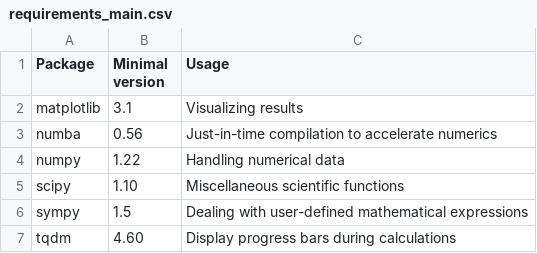
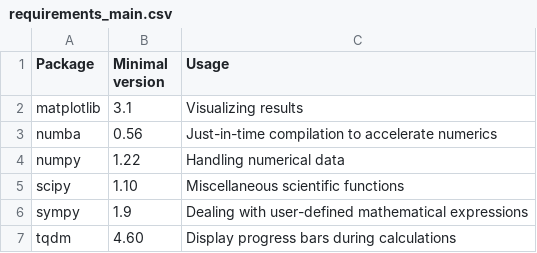
Before and after one commit to zwicker-group/py-pde, a CSV file: docs/source/_static/requirements_main.csv, drawn as a sheet.

```diff
--- a/docs/source/_static/requirements_main.csv
+++ b/docs/source/_static/requirements_main.csv
@@ -5,3 +5,3 @@ numpy,1.22,Handling numerical data
 scipy,1.10,Miscellaneous scientific functions
-sympy,1.5,Dealing with user-defined mathematical expressions
+sympy,1.9,Dealing with user-defined mathematical expressions
 tqdm,4.60,Display progress bars during calculations
```
Also changed, not shown: 15 other files.
